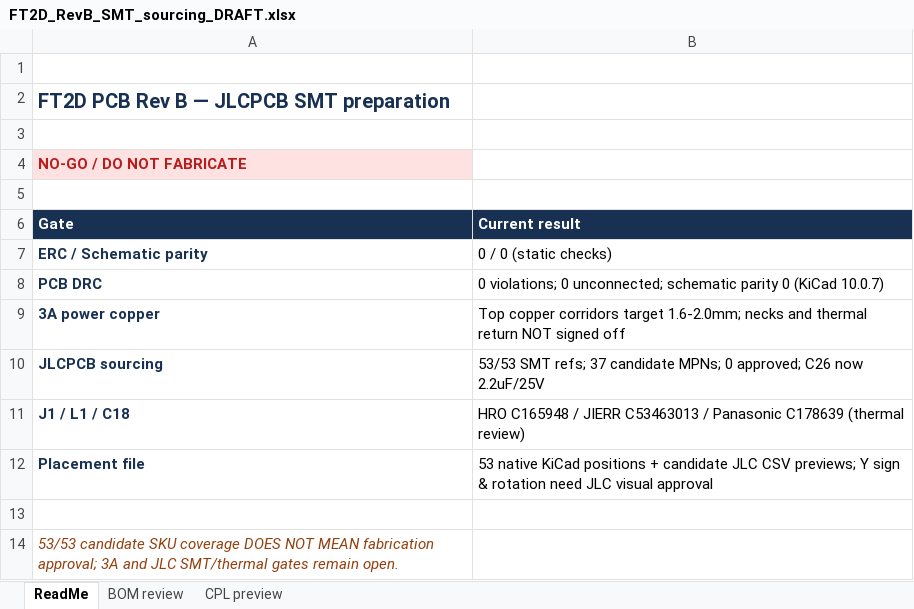
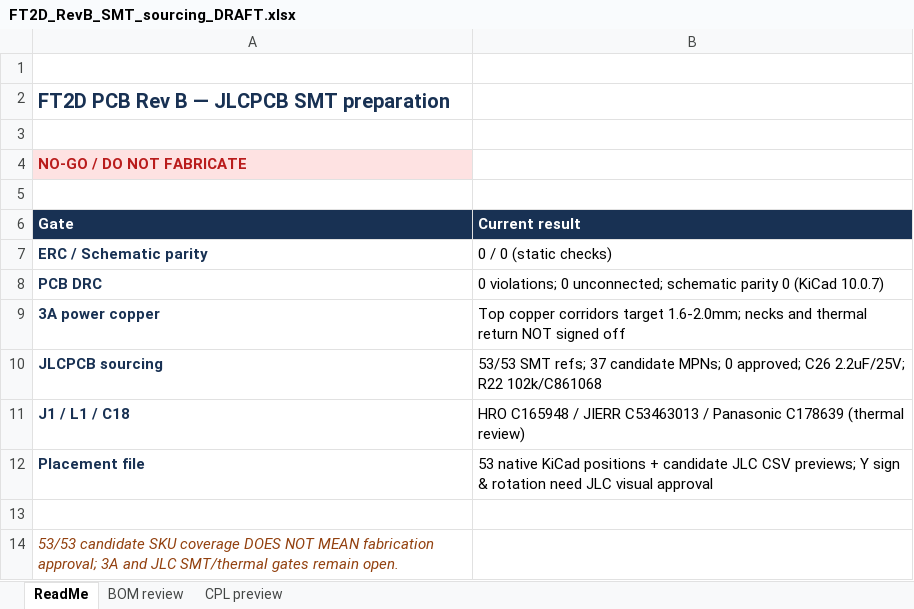
Before and after one commit to Accelerator6666/Yaesu-FT2D-USBC-charge, an Excel workbook: manufacturing/Rev_B/REVIEW_ONLY_NOT_FOR_FAB/FT2D_RevB_SMT_sourcing_DRAFT.xlsx, sheet ReadMe, drawn as a sheet; values as stored, in another font and other column widths than the file's, no borders; the diff names each change by its address in the sheet, - before the commit and + after, or states it on an @@ line.

```diff
--- a/manufacturing/Rev_B/REVIEW_ONLY_NOT_FOR_FAB/FT2D_RevB_SMT_sourcing_DRAFT.xlsx (sheet ReadMe)
+++ b/manufacturing/Rev_B/REVIEW_ONLY_NOT_FOR_FAB/FT2D_RevB_SMT_sourcing_DRAFT.xlsx (sheet ReadMe)
-B10 (Current result): …approved; C26 now 2.2uF/25V
+B10 (Current result): …approved; C26 2.2uF/25V; R22 102k/C861068
```
Also changed, not shown: sheet BOM review, 20 other files.
